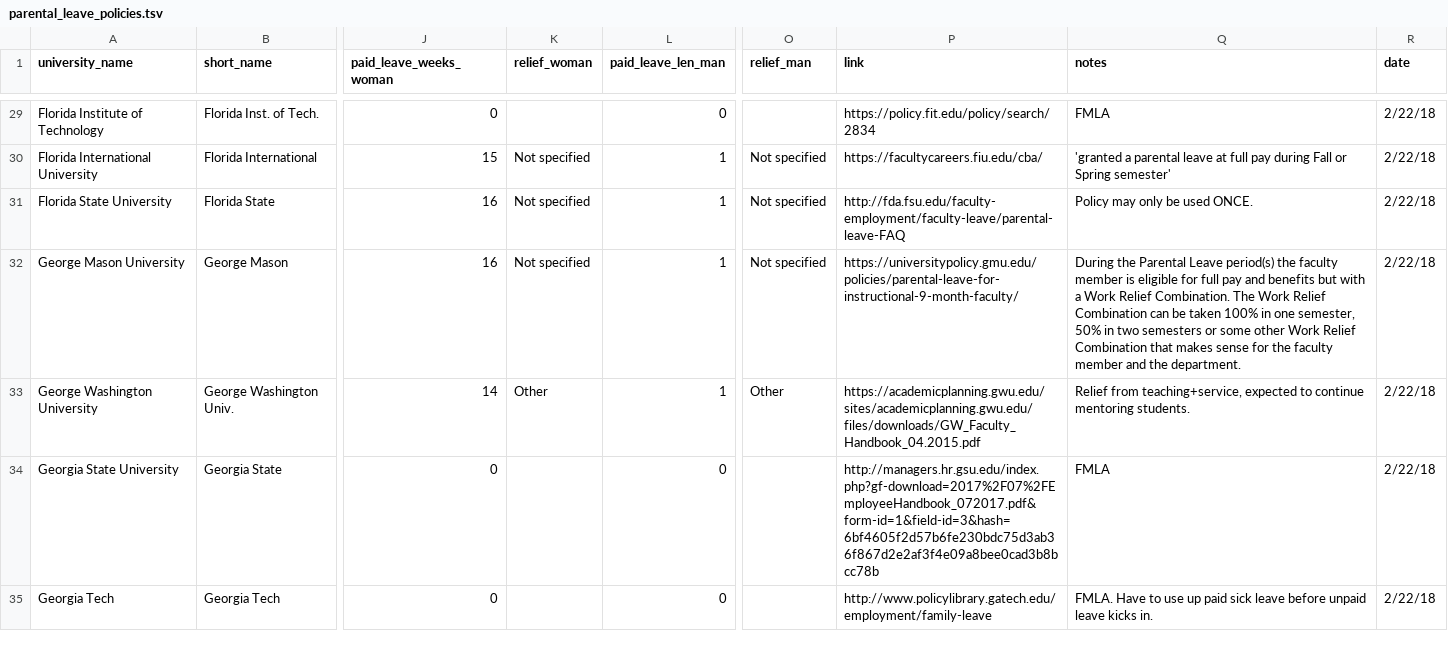
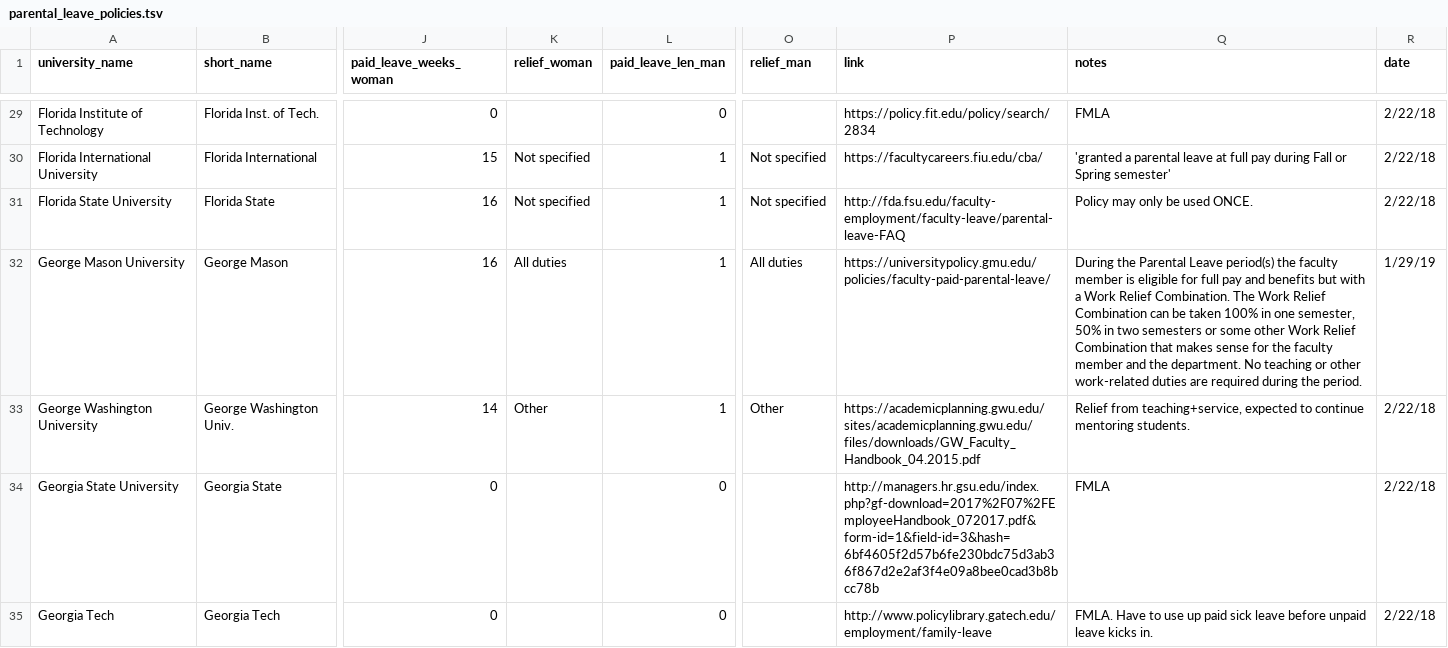
Before and after one commit to aaronclauset/parental-leave, a TSV file: parental_leave_policies.tsv, drawn as a sheet; only a part is shown, gaps mark what is left out; the diff covers the shown part only; the diff names each change by its address in the sheet, - before the commit and + after, or states it on an @@ line.

Commit message:
Correction: Update George Mason & Old Dominion policies

```diff
--- a/parental_leave_policies.tsv
+++ b/parental_leave_policies.tsv
-K32 (relief_woman): Not specified
+K32 (relief_woman): All duties
-O32 (relief_man): Not specified
+O32 (relief_man): All duties
-P32 (link): https://universitypolicy.gmu.edu/policies/parental-leave-for-instructional-9-month-faculty/
+P32 (link): https://universitypolicy.gmu.edu/policies/faculty-paid-parental-leave/
-Q32 (notes): …the department.
+Q32 (notes): …the department. No teaching or other work-related duties are required during the period.
-R32 (date): 2/22/18
+R32 (date): 1/29/19
```
Also changed, not shown: 11 edited cells elsewhere in this file.
